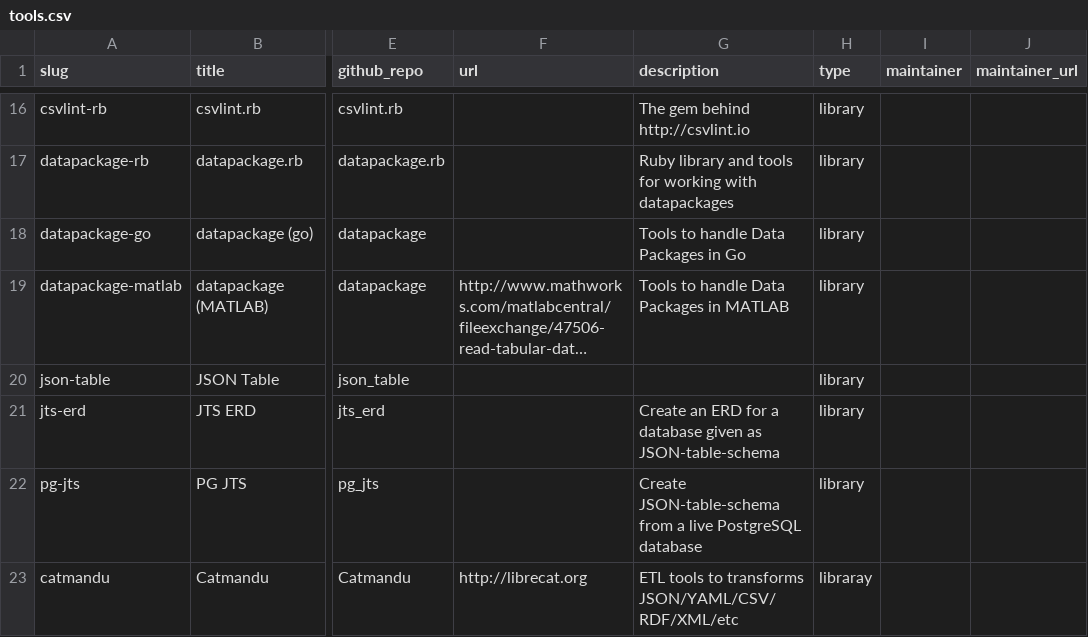
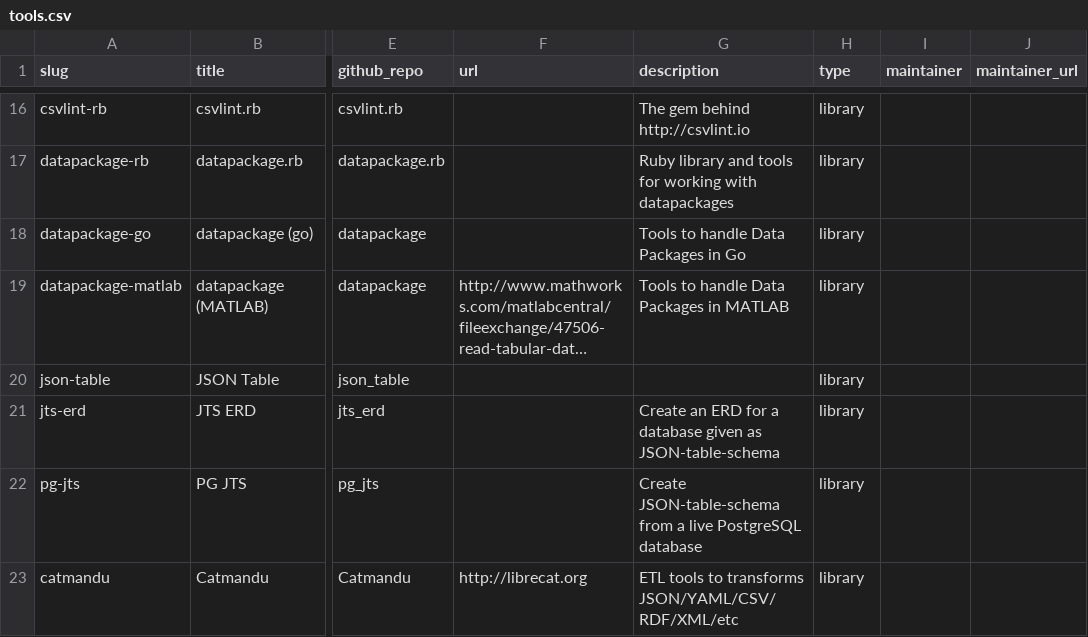
Before and after one commit to frictionlessdata/website-old, a CSV file: _data/tools.csv, drawn as a sheet; only a part is shown, gaps mark what is left out; long unchanged cells end in …; the diff names each change by its address in the sheet, - before the commit and + after, or states it on an @@ line.

Commit message:
Typo

```diff
--- a/_data/tools.csv
+++ b/_data/tools.csv
-H23 (type): libraray
+H23 (type): library
```
